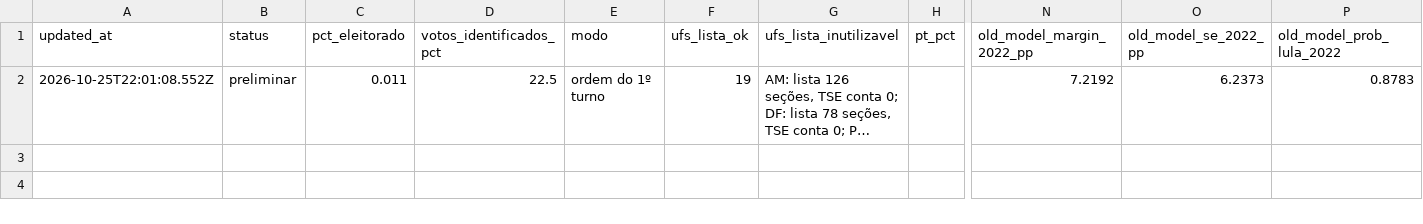
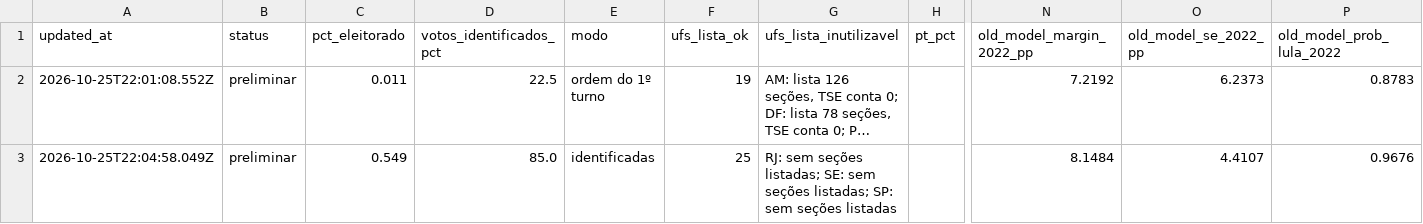
Before and after one commit to msallum/agulha-2026, a CSV file: section_model_log.csv, drawn as a sheet; only a part is shown, gaps mark what is left out; long unchanged cells end in …; rows hold the shown columns only; the diff names each change by its address in the sheet, - before the commit and + after, or states it on an @@ line.

```diff
--- a/section_model_log.csv
+++ b/section_model_log.csv
+row 3: 2026-10-25T22:04:58.049Z | preliminar | 0.549 | 85.0 | identificadas | 25 | RJ: sem seções listadas; SE: sem seções listadas; SP: sem seções listadas |  | 8.1484 | 4.4107 | 0.9676
```
Also changed, not shown: 2 other files.
